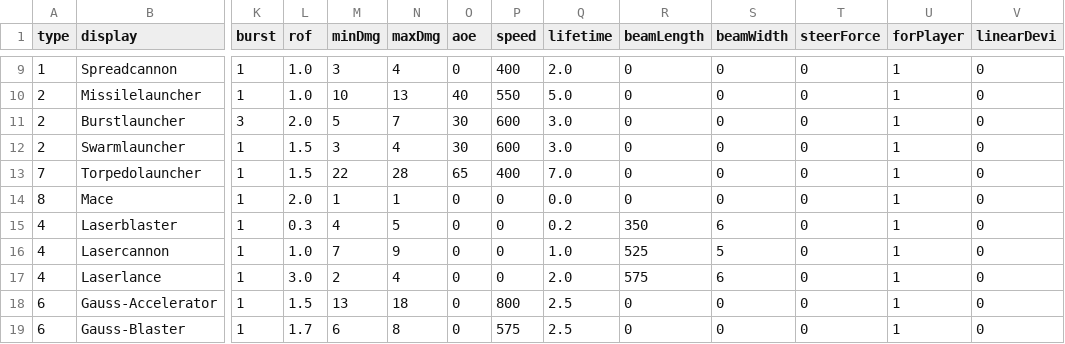
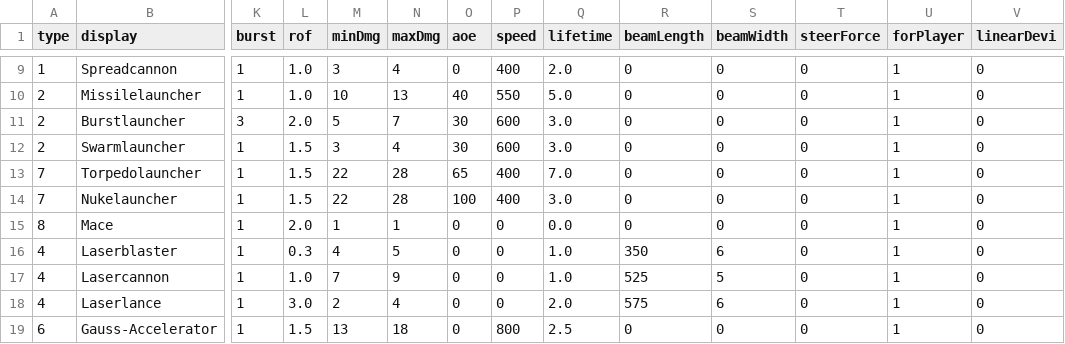
Before and after one commit to aaaaaaaaaaaacc/2d_shooter, a CSV file: csv/weapontemplates.csv, drawn as a sheet; only a part is shown, gaps mark what is left out; the shorter side is filled out with more unchanged rows; addresses are those after the commit; rows hold the shown columns only; the diff names each change by its address in the sheet, - before the commit and + after, or states it on an @@ line.

```diff
--- a/csv/weapontemplates.csv
+++ b/csv/weapontemplates.csv
+row 14: 7 | Nukelauncher | 1 | 1.5 | 22 | 28 | 100 | 400 | 3.0 | 0 | 0 | 0 | 1 | 0
-Q16 (lifetime): 0.2
+Q16 (lifetime): 1.0
```
Also changed, not shown: 38 other files.
